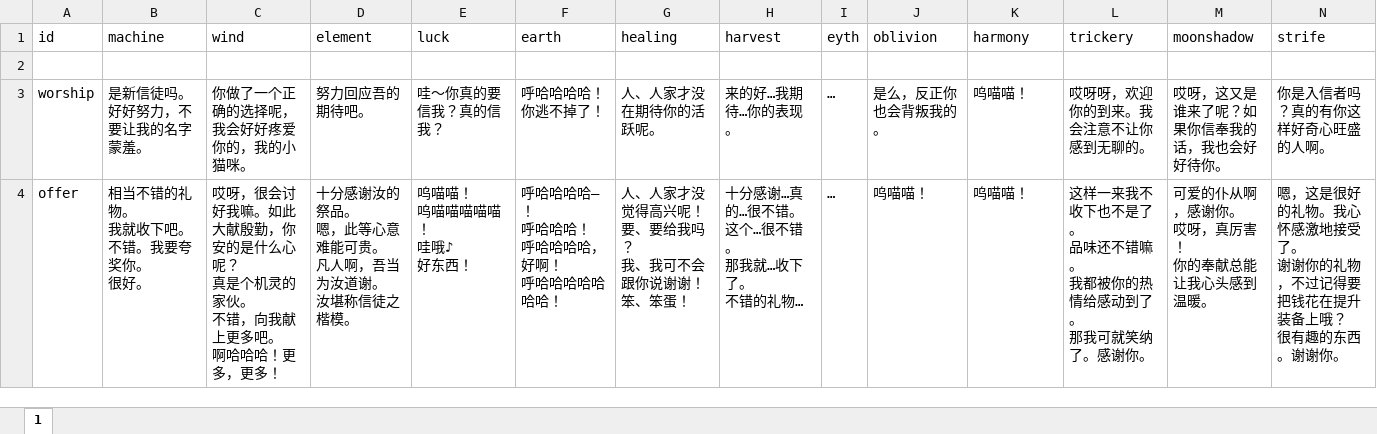
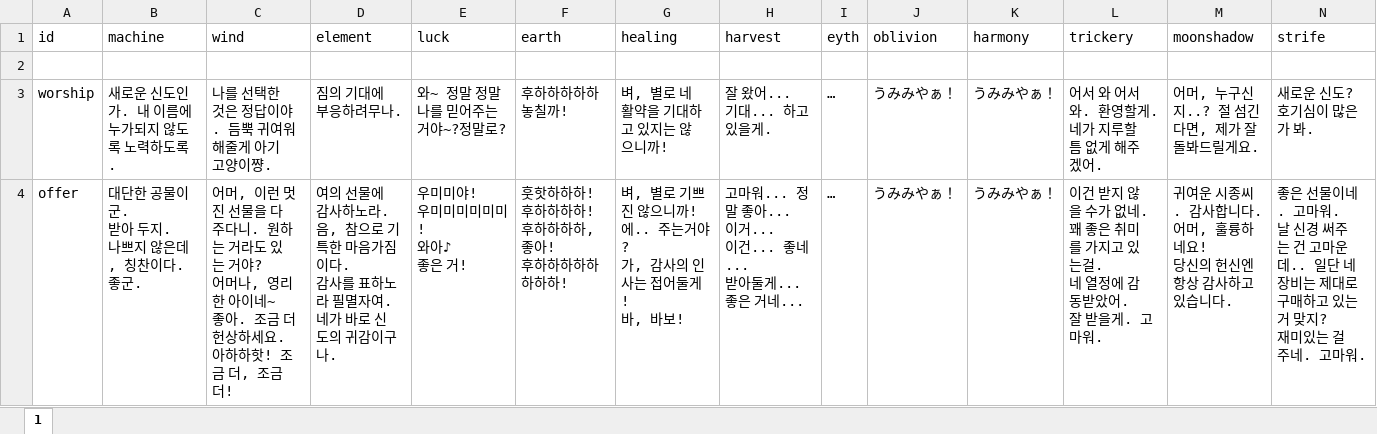
Before and after one commit to cinornu/Elin_KR, an Excel workbook: _Lang_Korean/Lang/KR/Data/god_talk.xlsx, sheet 1, drawn as a sheet; only a part is shown; values as stored, in another font and other column widths than the file's, no borders; charts and pictures not drawn; ↵ is a line break in a cell; the diff covers the shown part only; the diff names each change by its address in the sheet, - before the commit and + after, or states it on an @@ line.

Commit message:
Update god_talk.xlsx

```diff
--- a/_Lang_Korean/Lang/KR/Data/god_talk.xlsx (sheet 1)
+++ b/_Lang_Korean/Lang/KR/Data/god_talk.xlsx (sheet 1)
-B3 (machine): 是新信徒吗。好好努力，不要让我的名字蒙羞。
+B3 (machine): 새로운 신도인가. 내 이름에 누가되지 않도록 노력하도록.
-C3 (wind): 你做了一个正确的选择呢，我会好好疼爱你的，我的小猫咪。
+C3 (wind): 나를 선택한 것은 정답이야. 듬뿍 귀여워해줄게 아기 고양이쨩.
-D3 (element): 努力回应吾的期待吧。
+D3 (element): 짐의 기대에 부응하려무나.
-E3 (luck): 哇～你真的要信我？真的信我？
+E3 (luck): 와~ 정말 정말 나를 믿어주는거야~?정말로?
-F3 (earth): 呼哈哈哈哈！你逃不掉了！
+F3 (earth): 후하하하하하 놓칠까!
-G3 (healing): 人、人家才没在期待你的活跃呢。
+G3 (healing): 벼, 별로 네 활약을 기대하고 있지는 않으니까!
-H3 (harvest): 来的好…我期待…你的表现。
+H3 (harvest): 잘 왔어... 기대... 하고있을게.
-J3 (oblivion): 是么，反正你也会背叛我的。
+J3 (oblivion): うみみやぁ！
-K3:K4 (harmony): 呜喵喵！
+K3:K4 (harmony): うみみやぁ！
-L3 (trickery): 哎呀呀，欢迎你的到来。我会注意不让你感到无聊的。
+L3 (trickery): 어서 와 어서 와. 환영할게. 네가 지루할 틈 없게 해주겠어.
-M3 (moonshadow): 哎呀，这又是谁来了呢？如果你信奉我的话，我也会好好待你。
+M3 (moonshadow): 어머, 누구신지..? 절 섬긴다면, 제가 잘 돌봐드릴게요.
-N3 (strife): 你是入信者吗？真的有你这样好奇心旺盛的人啊。
+N3 (strife): 새로운 신도? 호기심이 많은가 봐.
-B4 (machine): 相当不错的礼物。 ↵ 我就收下吧。 ↵ 不错。我要夸奖你。 ↵ 很好。
+B4 (machine): 대단한 공물이군. ↵ 받아 두지. ↵ 나쁘지 않은데, 칭찬이다. ↵ 좋군.
-C4 (wind): 哎呀，很会讨好我嘛。如此大献殷勤，你安的是什么心呢？ ↵ 真是个机灵的家伙。 ↵ 不错，向我献上更多吧。 ↵ 啊哈哈哈！更多，更多！
+C4 (wind): 어머, 이런 멋진 선물을 다 주다니. 원하는 거라도 있는 거야? ↵ 어머나, 영리한 아이네~ ↵ 좋아. 조금 더 헌상하세요. ↵ 아하하핫! 조금 더, 조금 더!
-D4 (element): 十分感谢汝的祭品。 ↵ 嗯，此等心意难能可贵。 ↵ 凡人啊，吾当为汝道谢。 ↵ 汝堪称信徒之楷模。
+D4 (element): 여의 선물에 감사하노라. ↵ 음, 참으로 기특한 마음가짐이다. ↵ 감사를 표하노라 필멸자여. ↵ 네가 바로 신도의 귀감이구나.
-E4 (luck): 呜喵喵！ ↵ 呜喵喵喵喵喵！ ↵ 哇哦♪ ↵ 好东西！
+E4 (luck): 우미미야! ↵ 우미미미미미미! ↵ 와아♪ ↵ 좋은 거!
-F4 (earth): 呼哈哈哈哈—！ ↵ 呼哈哈哈！ ↵ 呼哈哈哈哈，好啊！ ↵ 呼哈哈哈哈哈哈哈！
+F4 (earth): 훗핫하하하! ↵ 후하하하하! ↵ 후하하하하, 좋아! ↵ 후하하하하하하하하!
-G4 (healing): 人、人家才没觉得高兴呢！ ↵ 要、要给我吗？ ↵ 我、我可不会跟你说谢谢！ ↵ 笨、笨蛋！
+G4 (healing): 벼, 별로 기쁘진 않으니까! ↵ 에.. 주는거야? ↵ 가, 감사의 인사는 접어둘게! ↵ 바, 바보!
-H4 (harvest): 十分感谢…真的…很不错。 ↵ 这个…很不错。 ↵ 那我就…收下了。 ↵ 不错的礼物…
+H4 (harvest): 고마워... 정말 좋아... 이거... ↵ 이건... 좋네... ↵ 받아둘게... ↵ 좋은 거네...
-J4 (oblivion): 呜喵喵！
+J4 (oblivion): うみみやぁ！
-L4 (trickery): 这样一来我不收下也不是了。 ↵ 品味还不错嘛。 ↵ 我都被你的热情给感动到了。 ↵ 那我可就笑纳了。感谢你。
+L4 (trickery): 이건 받지 않을 수가 없네. ↵ 꽤 좋은 취미를 가지고 있는걸. ↵ 네 열정에 감동받았어. ↵ 잘 받을게. 고마워.
-M4 (moonshadow): 可爱的仆从啊，感谢你。 ↵ 哎呀，真厉害！ ↵ 你的奉献总能让我心头感到温暖。
+M4 (moonshadow): 귀여운 시종씨. 감사합니다. ↵ 어머, 훌륭하네요! ↵ 당신의 헌신엔 항상 감사하고 있습니다.
-N4 (strife): 嗯，这是很好的礼物。我心怀感激地接受了。 ↵ 谢谢你的礼物，不过记得要把钱花在提升装备上哦？ ↵ 很有趣的东西。谢谢你。
+N4 (strife): 좋은 선물이네. 고마워. ↵ 날 신경 써주는 건 고마운데.. 일단 네 장비는 제대로 구매하고 있는 거 맞지? ↵ 재미있는 걸 주네. 고마워.
```
Also changed, not shown: 179 edited cells elsewhere in this sheet, charts or pictures.
